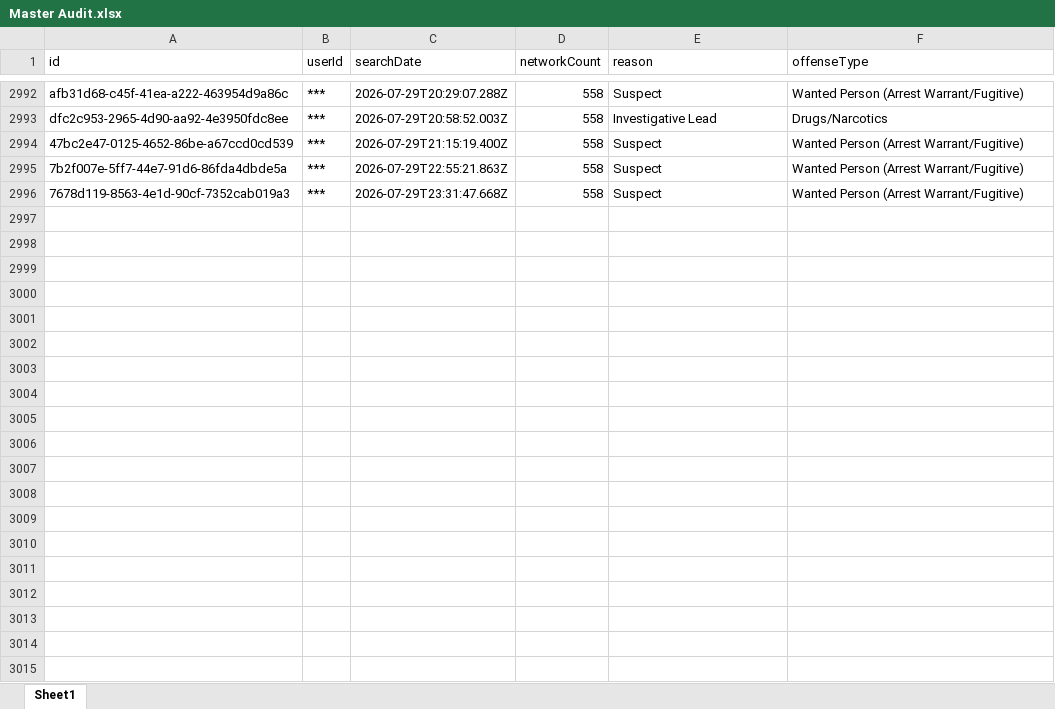
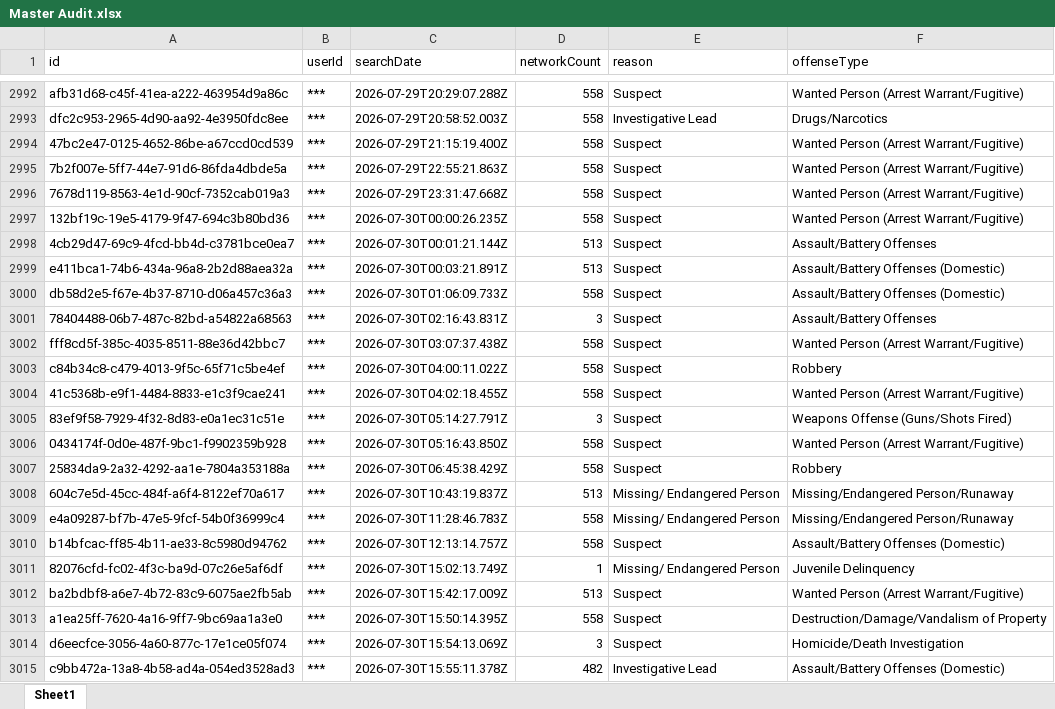
Before and after one commit to terminaldidy115/yuba-county-flock-oversight, an Excel workbook: Master Audit.xlsx, sheet Sheet1, drawn as a sheet; only a part is shown, gaps mark what is left out; values as stored, in another font and other column widths than the file's, no borders; the diff covers the shown part only; the diff names each change by its address in the sheet, - before the commit and + after, or states it on an @@ line.

Commit message:
Auto-update 2026-07-31 17:00 — 44 new row(s)

```diff
--- a/Master Audit.xlsx (sheet Sheet1)
+++ b/Master Audit.xlsx (sheet Sheet1)
+row 2997: 132bf19c-19e5-4179-9f47-694c3b80bd36 | *** | 2026-07-30T00:00:26.235Z | 558 | Suspect | Wanted Person (Arrest Warrant/Fugitive)
+row 2998: 4cb29d47-69c9-4fcd-bb4d-c3781bce0ea7 | *** | 2026-07-30T00:01:21.144Z | 513 | Suspect | Assault/Battery Offenses
+row 2999: e411bca1-74b6-434a-96a8-2b2d88aea32a | *** | 2026-07-30T00:03:21.891Z | 513 | Suspect | Assault/Battery Offenses (Domestic)
+row 3000: db58d2e5-f67e-4b37-8710-d06a457c36a3 | *** | 2026-07-30T01:06:09.733Z | 558 | Suspect | Assault/Battery Offenses (Domestic)
+row 3001: 78404488-06b7-487c-82bd-a54822a68563 | *** | 2026-07-30T02:16:43.831Z | 3 | Suspect | Assault/Battery Offenses
+row 3002: fff8cd5f-385c-4035-8511-88e36d42bbc7 | *** | 2026-07-30T03:07:37.438Z | 558 | Suspect | Wanted Person (Arrest Warrant/Fugitive)
+row 3003: c84b34c8-c479-4013-9f5c-65f71c5be4ef | *** | 2026-07-30T04:00:11.022Z | 558 | Suspect | Robbery
+row 3004: 41c5368b-e9f1-4484-8833-e1c3f9cae241 | *** | 2026-07-30T04:02:18.455Z | 558 | Suspect | Wanted Person (Arrest Warrant/Fugitive)
+row 3005: 83ef9f58-7929-4f32-8d83-e0a1ec31c51e | *** | 2026-07-30T05:14:27.791Z | 3 | Suspect | Weapons Offense (Guns/Shots Fired)
+row 3006: 0434174f-0d0e-487f-9bc1-f9902359b928 | *** | 2026-07-30T05:16:43.850Z | 558 | Suspect | Wanted Person (Arrest Warrant/Fugitive)
+row 3007: 25834da9-2a32-4292-aa1e-7804a353188a | *** | 2026-07-30T06:45:38.429Z | 558 | Suspect | Robbery
+row 3008: 604c7e5d-45cc-484f-a6f4-8122ef70a617 | *** | 2026-07-30T10:43:19.837Z | 513 | Missing/ Endangered Person | Missing/Endangered Person/Runaway
+row 3009: e4a09287-bf7b-47e5-9fcf-54b0f36999c4 | *** | 2026-07-30T11:28:46.783Z | 558 | Missing/ Endangered Person | Missing/Endangered Person/Runaway
+row 3010: b14bfcac-ff85-4b11-ae33-8c5980d94762 | *** | 2026-07-30T12:13:14.757Z | 558 | Suspect | Assault/Battery Offenses (Domestic)
+row 3011: 82076cfd-fc02-4f3c-ba9d-07c26e5af6df | *** | 2026-07-30T15:02:13.749Z | 1 | Missing/ Endangered Person | Juvenile Delinquency
+row 3012: ba2bdbf8-a6e7-4b72-83c9-6075ae2fb5ab | *** | 2026-07-30T15:42:17.009Z | 513 | Suspect | Wanted Person (Arrest Warrant/Fugitive)
+row 3013: a1ea25ff-7620-4a16-9ff7-9bc69aa1a3e0 | *** | 2026-07-30T15:50:14.395Z | 558 | Suspect | Destruction/Damage/Vandalism of Property
+row 3014: d6eecfce-3056-4a60-877c-17e1ce05f074 | *** | 2026-07-30T15:54:13.069Z | 3 | Suspect | Homicide/Death Investigation
+row 3015: c9bb472a-13a8-4b58-ad4a-054ed3528ad3 | *** | 2026-07-30T15:55:11.378Z | 482 | Investigative Lead | Assault/Battery Offenses (Domestic)
```
Also changed, not shown: 25 added rows elsewhere in this sheet.
